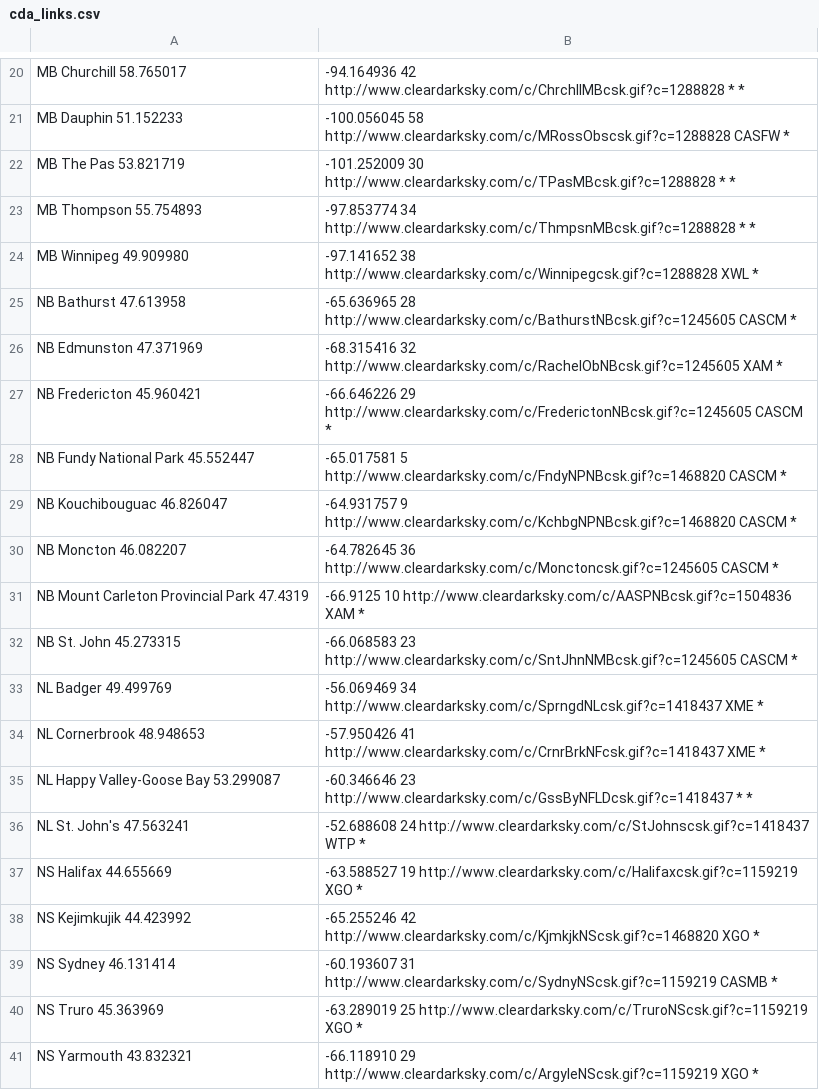
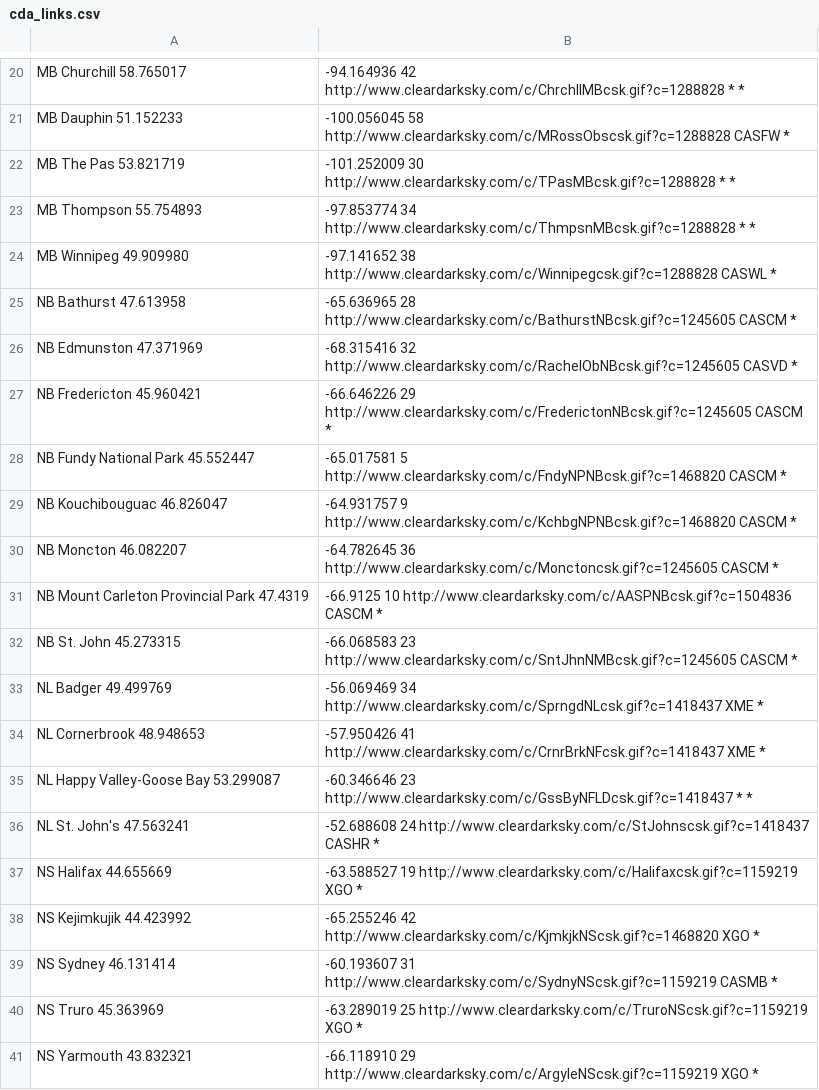
Before and after one commit to johanley/astro, a CSV file: dev/station_links/cda_links.csv, drawn as a sheet; only a part is shown, gaps mark what is left out; the diff covers the shown part only.

```diff
--- a/dev/station_links/cda_links.csv
+++ b/dev/station_links/cda_links.csv
@@ -23,5 +23,5 @@ MB	The Pas	53.821719, -101.252009 	30	http://www.cleardarksky.com/c/TPasMBcsk.gi
 MB	Thompson	55.754893, -97.853774 	34	http://www.cleardarksky.com/c/ThmpsnMBcsk.gif?c=1288828 	*	*
-MB	Winnipeg	49.909980, -97.141652 	38	http://www.cleardarksky.com/c/Winnipegcsk.gif?c=1288828 	XWL	*
+MB	Winnipeg	49.909980, -97.141652 	38	http://www.cleardarksky.com/c/Winnipegcsk.gif?c=1288828 	CASWL	*
 NB	Bathurst	47.613958, -65.636965 	28	http://www.cleardarksky.com/c/BathurstNBcsk.gif?c=1245605 	CASCM	*
-NB	Edmunston	47.371969, -68.315416 	32	http://www.cleardarksky.com/c/RachelObNBcsk.gif?c=1245605 	XAM	*
+NB	Edmunston	47.371969, -68.315416 	32	http://www.cleardarksky.com/c/RachelObNBcsk.gif?c=1245605 	CASVD	*
 NB	Fredericton	45.960421, -66.646226 	29	http://www.cleardarksky.com/c/FrederictonNBcsk.gif?c=1245605 	CASCM	*
@@ -30,3 +30,3 @@ NB	Kouchibouguac	46.826047, -64.931757	9	http://www.cleardarksky.com/c/KchbgNPNB
 NB	Moncton	46.082207, -64.782645 	36	http://www.cleardarksky.com/c/Monctoncsk.gif?c=1245605 	CASCM	*
-NB	Mount Carleton Provincial Park	47.4319,-66.9125	10	http://www.cleardarksky.com/c/AASPNBcsk.gif?c=1504836 	XAM	*
+NB	Mount Carleton Provincial Park	47.4319,-66.9125	10	http://www.cleardarksky.com/c/AASPNBcsk.gif?c=1504836 	CASCM	*
 NB	St. John	45.273315, -66.068583 	23	http://www.cleardarksky.com/c/SntJhnNMBcsk.gif?c=1245605 	CASCM	*
@@ -35,3 +35,3 @@ NL	Cornerbrook	48.948653, -57.950426	41	http://www.cleardarksky.com/c/CrnrBrkNFc
 NL	Happy Valley-Goose Bay	53.299087, -60.346646	23	http://www.cleardarksky.com/c/GssByNFLDcsk.gif?c=1418437 	*	*
-NL	St. John's	47.563241, -52.688608	24	http://www.cleardarksky.com/c/StJohnscsk.gif?c=1418437 	WTP	*
+NL	St. John's	47.563241, -52.688608	24	http://www.cleardarksky.com/c/StJohnscsk.gif?c=1418437 	CASHR	*
 NS	Halifax	44.655669, -63.588527 	19	http://www.cleardarksky.com/c/Halifaxcsk.gif?c=1159219 	XGO	*
```
Also changed, not shown: 12 edited cells elsewhere in this file, 13 other files.
